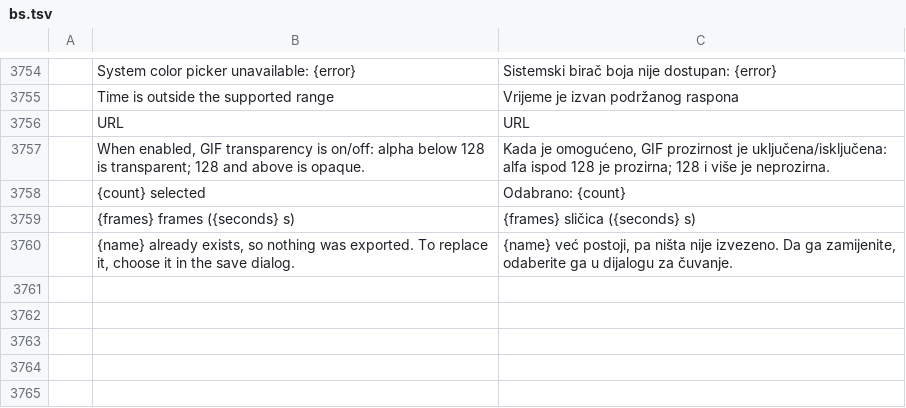
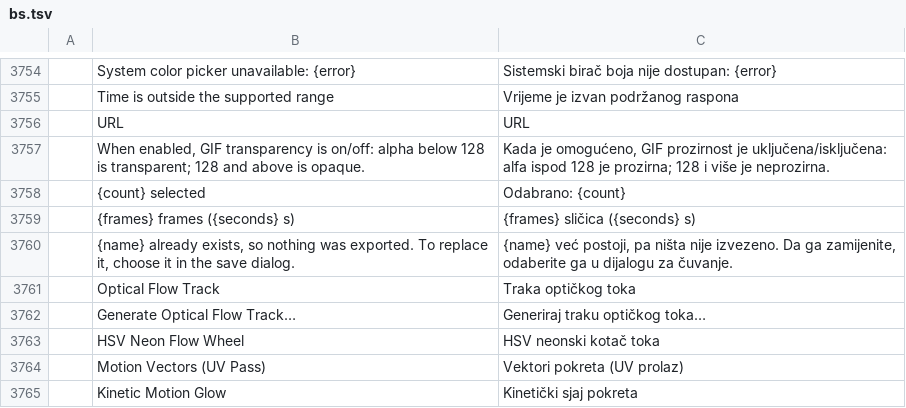
Before and after one commit to storytold/filmcraft, a TSV file: crates/ui-egui/src/i18n/bs.tsv, drawn as a sheet; only a part is shown, gaps mark what is left out.

Commit message:
Implement NVIDIA Optical Flow (NVOF) session management with CUDA integration
- Introduced a new module for managing NVIDIA Optical Flow sessions using the CUDA API.
- Implemented functions for initializing CUDA, managing CUDA contexts, and handling memory transfers between host and device.
- Created structures for managing GPU buffers and optical flow handles, ensuring proper resource cleanup on drop.
- Added methods for allocating buffers, executing optical flow computations, and synchronizing CUDA contexts.
- Included error handling for various CUDA and NVOF operations to ensure robustness.
- Provided a public API for probing and creating optical flow sessions with specified dimensions.

```diff
--- a/crates/ui-egui/src/i18n/bs.tsv
+++ b/crates/ui-egui/src/i18n/bs.tsv
@@ -3760 +3760,6 @@
 	{name} already exists, so nothing was exported. To replace it, choose it in the save dialog.	{name} već postoji, pa ništa nije izvezeno. Da ga zamijenite, odaberite ga u dijalogu za čuvanje.
+	Optical Flow Track	Traka optičkog toka
+	Generate Optical Flow Track…	Generiraj traku optičkog toka…
+	HSV Neon Flow Wheel	HSV neonski kotač toka
+	Motion Vectors (UV Pass)	Vektori pokreta (UV prolaz)
+	Kinetic Motion Glow	Kinetički sjaj pokreta
```
Also changed, not shown: 39 other files.
